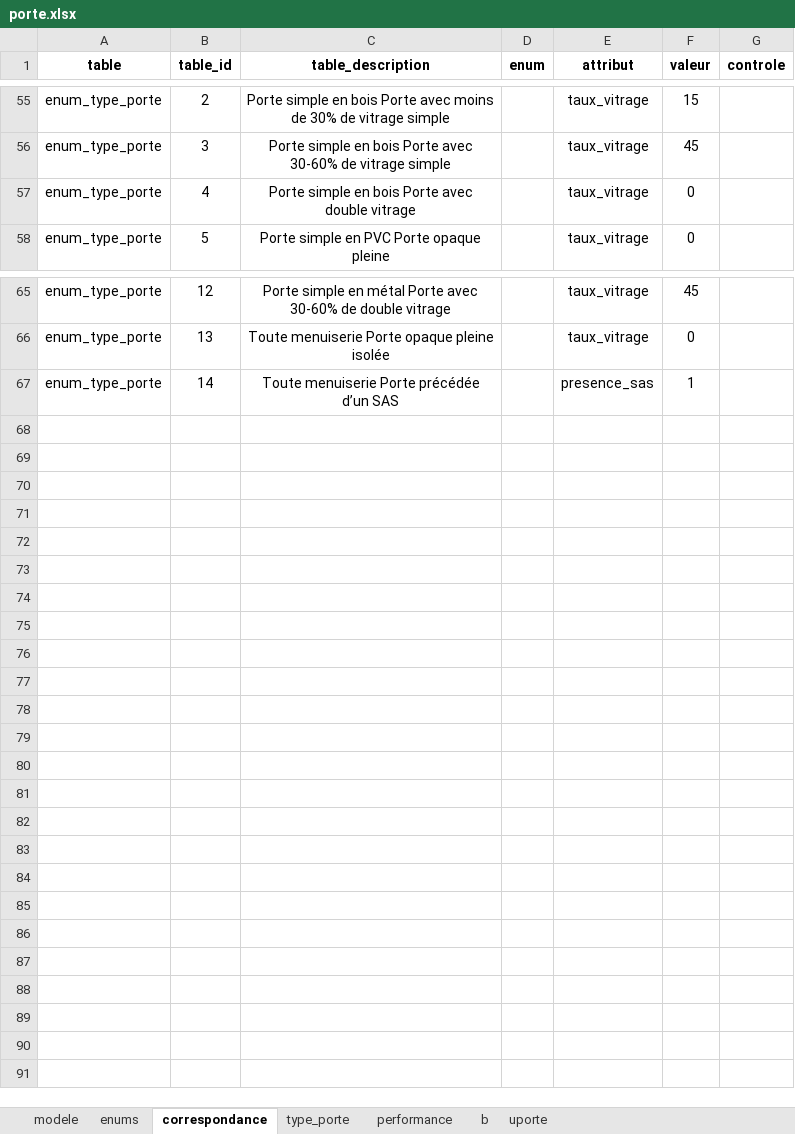
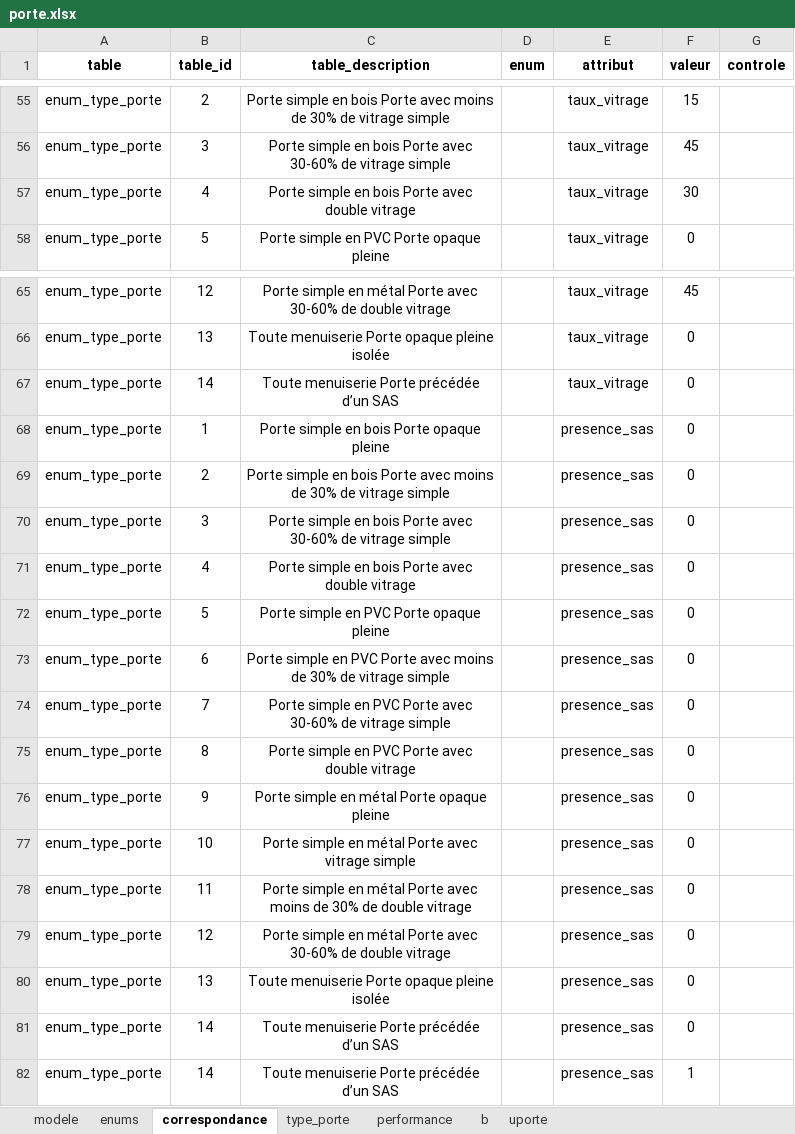
Before and after one commit to action-21/reno-audit, an Excel workbook: modele/porte.xlsx, sheet correspondance, drawn as a sheet; only a part is shown, gaps mark what is left out; values as stored, in another font and other column widths than the file's, no borders; table styles not drawn; the diff names each change by its address in the sheet, - before the commit and + after, or states it on an @@ line.

```diff
--- a/modele/porte.xlsx (sheet correspondance)
+++ b/modele/porte.xlsx (sheet correspondance)
-F57 (valeur): 0
+F57 (valeur): 30
+row 67: enum_type_porte | 14 | Toute menuiserie Porte précédée d’un SAS |  | taux_vitrage | 0
+row 68: enum_type_porte | 1 | Porte simple en bois Porte opaque pleine |  | presence_sas | 0
+row 69: enum_type_porte | 2 | Porte simple en bois Porte avec moins de 30% de vitrage simple |  | presence_sas | 0
+row 70: enum_type_porte | 3 | Porte simple en bois Porte avec 30-60% de vitrage simple |  | presence_sas | 0
+row 71: enum_type_porte | 4 | Porte simple en bois Porte avec double vitrage |  | presence_sas | 0
+row 72: enum_type_porte | 5 | Porte simple en PVC Porte opaque pleine |  | presence_sas | 0
+row 73: enum_type_porte | 6 | Porte simple en PVC Porte avec moins de 30% de vitrage simple |  | presence_sas | 0
+row 74: enum_type_porte | 7 | Porte simple en PVC Porte avec 30-60% de vitrage simple |  | presence_sas | 0
+row 75: enum_type_porte | 8 | Porte simple en PVC Porte avec double vitrage |  | presence_sas | 0
+row 76: enum_type_porte | 9 | Porte simple en métal Porte opaque pleine |  | presence_sas | 0
+row 77: enum_type_porte | 10 | Porte simple en métal Porte avec vitrage simple |  | presence_sas | 0
+row 78: enum_type_porte | 11 | Porte simple en métal Porte avec moins de 30% de double vitrage |  | presence_sas | 0
+row 79: enum_type_porte | 12 | Porte simple en métal Porte avec 30-60% de double vitrage |  | presence_sas | 0
+row 80: enum_type_porte | 13 | Toute menuiserie Porte opaque pleine isolée |  | presence_sas | 0
+row 81: enum_type_porte | 14 | Toute menuiserie Porte précédée d’un SAS |  | presence_sas | 0
```
Also changed, not shown: sheet uporte, charts or pictures, modele/baie.xlsx, modele/chauffage.xlsx, 12 other files.
